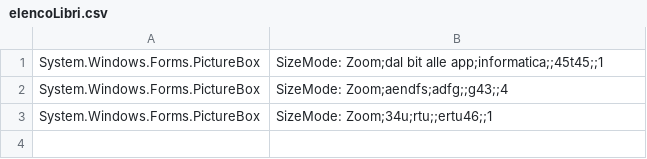
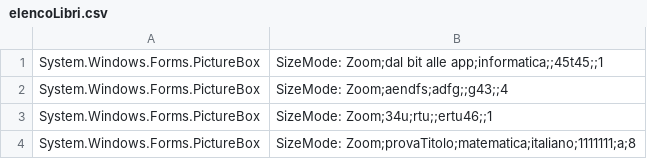
Before and after one commit to OlPezzoo/progetto-socket---Negozio-di-libri, a CSV file: negozioLibri/negozioLibri_server/negozioLibri_server/elencoLibri.csv, drawn as a sheet; the diff names each change by its address in the sheet, - before the commit and + after, or states it on an @@ line.

Commit message:
modifiche fase di comunicazione tra server e client

```diff
--- a/negozioLibri/negozioLibri_server/negozioLibri_server/elencoLibri.csv
+++ b/negozioLibri/negozioLibri_server/negozioLibri_server/elencoLibri.csv
+row 4: System.Windows.Forms.PictureBox | SizeMode: Zoom;provaTitolo;matematica;italiano;1111111;a;8
```
Also changed, not shown: 20 other files.
